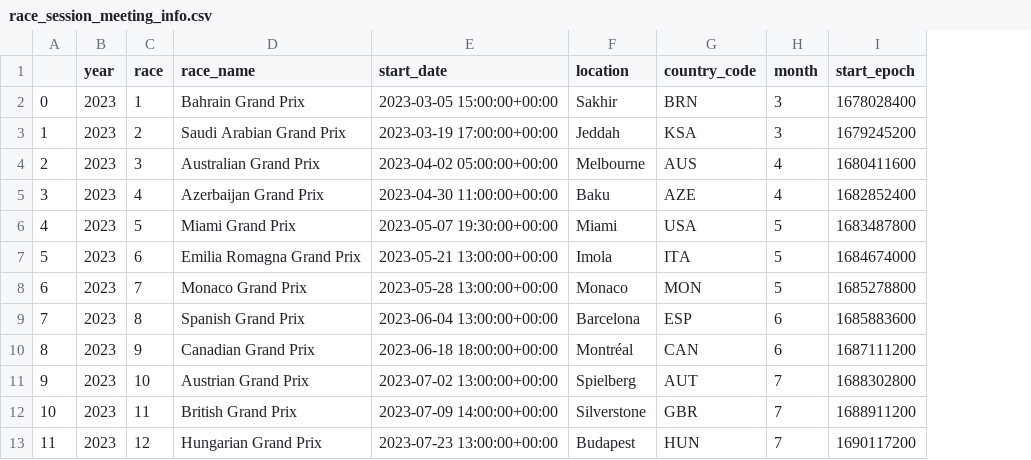
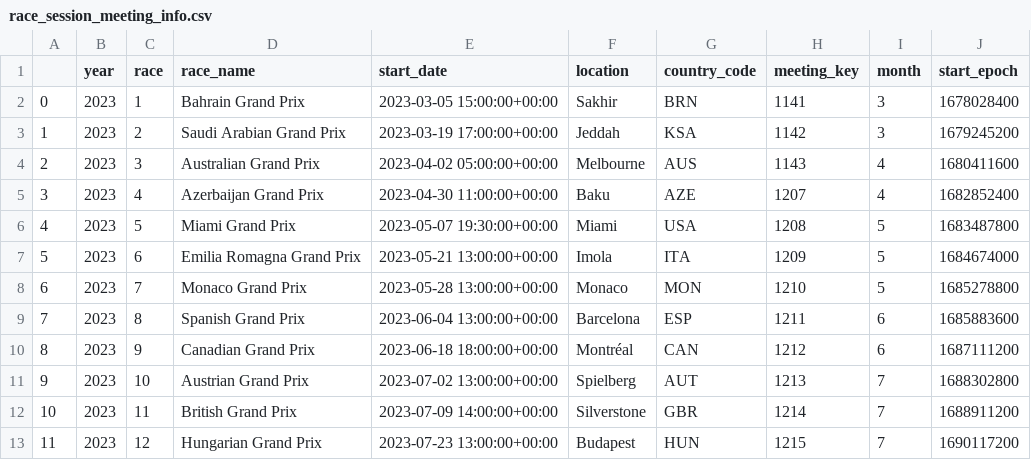
Before and after one commit to jguptil1/F1Fantasy, a CSV file: data/clean/race_session_meeting_info.csv, drawn as a sheet; only a part is shown; the diff names each change by its address in the sheet, - before the commit and + after, or states it on an @@ line.

```diff
--- a/data/clean/race_session_meeting_info.csv
+++ b/data/clean/race_session_meeting_info.csv
+column H (meeting_key), rows 2-13: 1141 | 1142 | 1143 | 1207 | 1208 | 1209 | 1210 | 1211 | 1212 | 1213 | 1214 | 1215
```
Also changed, not shown: data/clean/constructor_points.csv, data/clean/constructor_price.csv, 11 other files.
